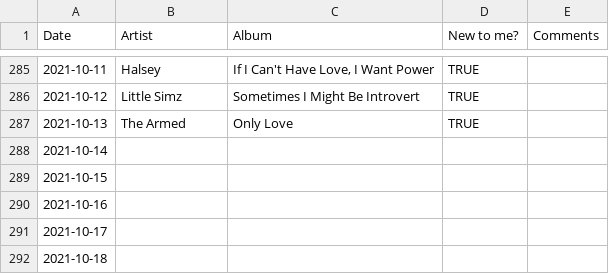
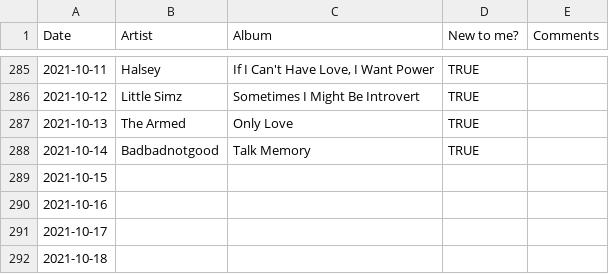
Before and after one commit to gilesdring/an-album-a-day, a CSV file: data/aaad.csv, drawn as a sheet; only a part is shown, gaps mark what is left out.

Commit message:
Flat: latest data (2021-10-15T01:16:05.213Z) {   "date": "2021-10-15T01:16:05.213Z",   "files": [     {       "name": "data/2021-10-14.json",       "deltaBytes": 385,       "source": "https://docs.google.com/spreadsheets/d/e/2PACX-1vTwWBoEAZTvoqqZ0IdLT4Dc0w47_6QQUJTqfdiIdn1UQ2f6azCTLpiYgbXL7FqhCwYczov2_lydYcqK/pub?gid=0&single=true&output=csv"     },     {       "name": "data/2021-04-01.json",       "deltaBytes": 0,       "source": "https://docs.google.com/spreadsheets/d/e/2PACX-1vTwWBoEAZTvoqqZ0IdLT4Dc0w47_6QQUJTqfdiIdn1UQ2f6azCTLpiYgbXL7FqhCwYczov2_lydYcqK/pub?gid=0&single=true&output=csv"     },     {       "name": "data/2021-06-10.json",       "deltaBytes": 0,       "source": "https://docs.google.com/spreadsheets/d/e/2PACX-1vTwWBoEAZTvoqqZ0IdLT4Dc0w47_6QQUJTqfdiIdn1UQ2f6azCTLpiYgbXL7FqhCwYczov2_lydYcqK/pub?gid=0&single=true&output=csv"     },     {       "name": "data/2021-10-08.json",       "deltaBytes": 277,       "source": "https://docs.google.com/spreadsheets/d/e/2PACX-1vTwWBoEAZTvoqqZ0IdLT4Dc0w47_6QQUJTqfdiIdn1UQ2f6azCTLpiYgbXL7FqhCwYczov2_lydYcqK/pub?gid=0&single=true&output=csv"     },     {       "name": "data/aaad.csv",       "deltaBytes": 28,       "source": "https://docs.google.com/spreadsheets/d/e/2PACX-1vTwWBoEAZTvoqqZ0IdLT4Dc0w47_6QQUJTqfdiIdn1UQ2f6azCTLpiYgbXL7FqhCwYczov2_lydYcqK/pub?gid=0&single=true&output=csv"     }   ] }

```diff
--- a/data/aaad.csv
+++ b/data/aaad.csv
@@ -287,3 +287,3 @@ Date,Artist,Album,New to me?,Comments
 2021-10-13,The Armed,Only Love,TRUE,
-2021-10-14,,,,
+2021-10-14,Badbadnotgood,Talk Memory,TRUE,
 2021-10-15,,,,
```
Also changed, not shown: 4 other files.
